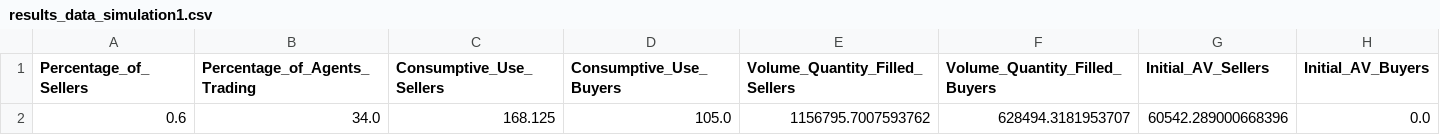
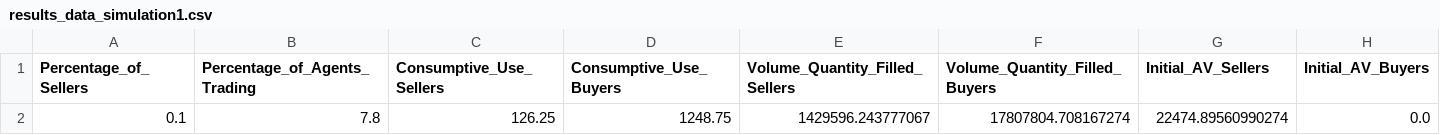
Before and after one commit to jgifford01/WaterMarket_ABM, a CSV file: results_data_simulation1.csv, drawn as a sheet; removed rows and columns are numbered as before the commit, all else as after; the diff names each change by its address in the sheet, - before the commit and + after, or states it on an @@ line.

```diff
--- a/results_data_simulation1.csv
+++ b/results_data_simulation1.csv
-row 2: 0.6 | 34.0 | 168.125 | 105.0 | 1156795.7007593762 | 628494.3181953707 | 60542.289000668396 | 0.0
+row 2: 0.1 | 7.8 | 126.25 | 1248.75 | 1429596.243777067 | 17807804.708167274 | 22474.89560990274 | 0.0
```
Also changed, not shown: 7 other files.
